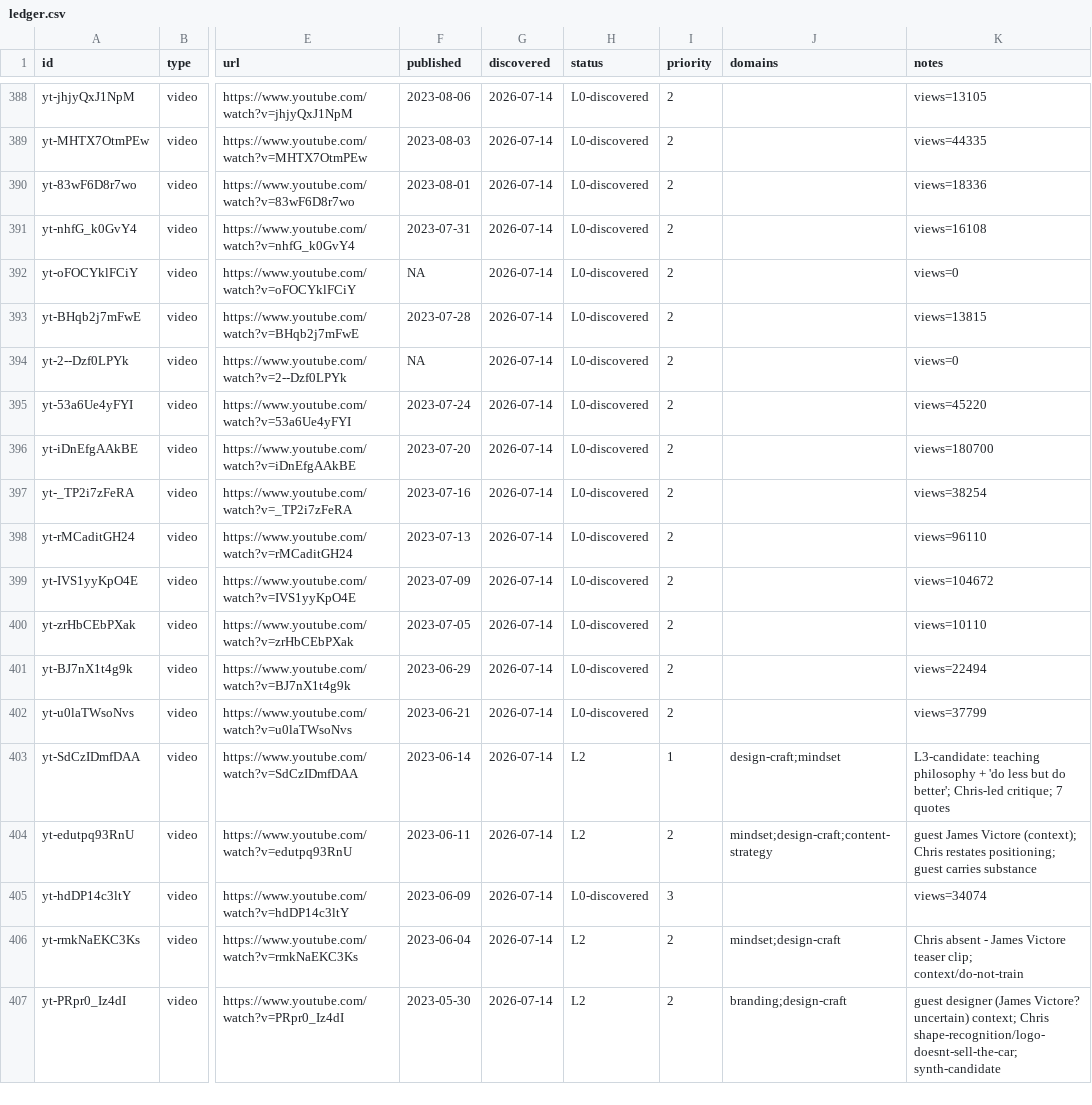
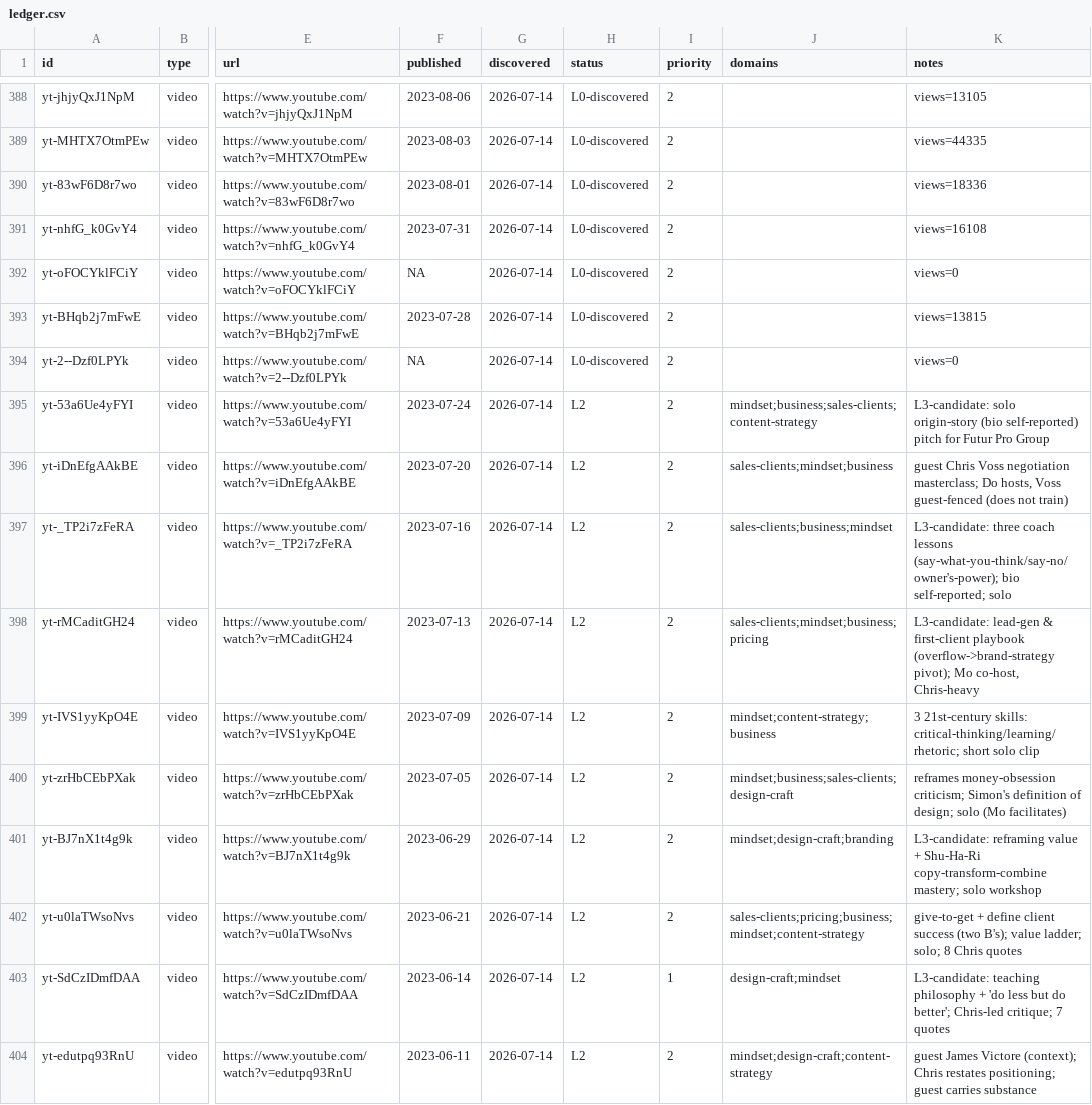
Before and after one commit to claes-work/chris-do-clone, a CSV file: pipeline/ledger.csv, drawn as a sheet; only a part is shown, gaps mark what is left out; the shorter side is filled out with more unchanged rows; the diff names each change by its address in the sheet, - before the commit and + after, or states it on an @@ line.

```diff
--- a/pipeline/ledger.csv
+++ b/pipeline/ledger.csv
-H395:H402 (status): L0-discovered
+H395:H402 (status): L2
-J395 (domains): (empty)
+J395 (domains): mindset;business;sales-clients;content-strategy
-K395 (notes): views=45220
+K395 (notes): L3-candidate: solo origin-story (bio self-reported) pitch for Futur Pro Group
-J396 (domains): (empty)
+J396 (domains): sales-clients;mindset;business
-K396 (notes): views=180700
+K396 (notes): guest Chris Voss negotiation masterclass; Do hosts, Voss guest-fenced (does not train)
-J397 (domains): (empty)
+J397 (domains): sales-clients;business;mindset
-K397 (notes): views=38254
+K397 (notes): L3-candidate: three coach lessons (say-what-you-think/say-no/owner's-power); bio self-reported; solo
-J398 (domains): (empty)
+J398 (domains): sales-clients;mindset;business;pricing
-K398 (notes): views=96110
+K398 (notes): L3-candidate: lead-gen & first-client playbook (overflow->brand-strategy pivot); Mo co-host, Chris-heavy
-J399 (domains): (empty)
+J399 (domains): mindset;content-strategy;business
-K399 (notes): views=104672
+K399 (notes): 3 21st-century skills: critical-thinking/learning/rhetoric; short solo clip
-J400 (domains): (empty)
+J400 (domains): mindset;business;sales-clients;design-craft
-K400 (notes): views=10110
+K400 (notes): reframes money-obsession criticism; Simon's definition of design; solo (Mo facilitates)
-J401 (domains): (empty)
+J401 (domains): mindset;design-craft;branding
-K401 (notes): views=22494
+K401 (notes): L3-candidate: reframing value + Shu-Ha-Ri copy-transform-combine mastery; solo workshop
-J402 (domains): (empty)
+J402 (domains): sales-clients;pricing;business;mindset;content-strategy
-K402 (notes): views=37799
+K402 (notes): give-to-get + define client success (two B's); value ladder; solo; 8 Chris quotes
```
Also changed, not shown: 11 other files.
